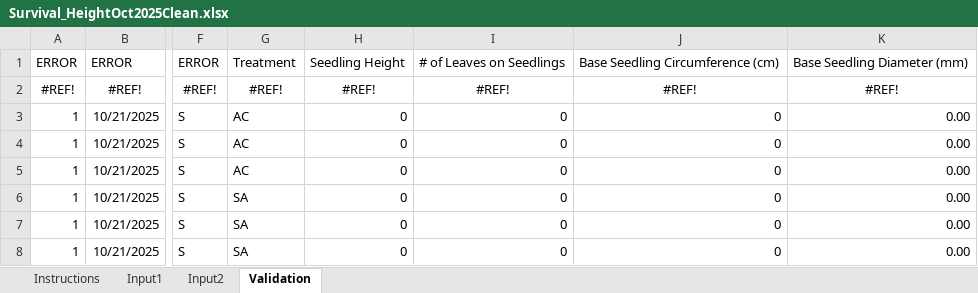
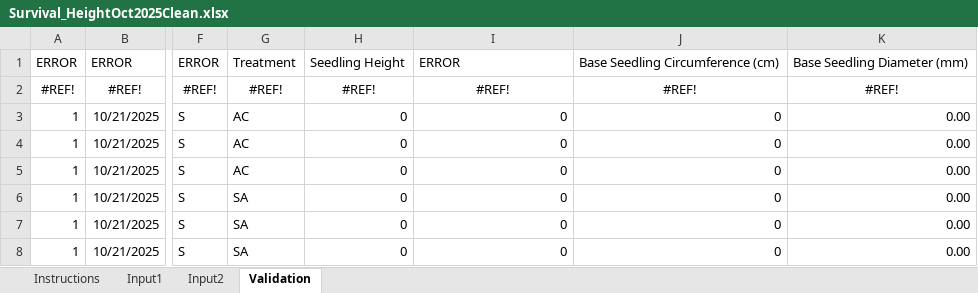
Before and after one commit to cagiudic-sketch/AdvancedQuantF26, an Excel workbook: Oak Project/Data/Survival_HeightOct2025Clean.xlsx, sheet Validation, drawn as a sheet; only a part is shown, gaps mark what is left out; values as stored, in another font and other column widths than the file's, no borders; the diff names each change by its address in the sheet, - before the commit and + after, or states it on an @@ line.

```diff
--- a/Oak Project/Data/Survival_HeightOct2025Clean.xlsx (sheet Validation)
+++ b/Oak Project/Data/Survival_HeightOct2025Clean.xlsx (sheet Validation)
-I1: # of Leaves on Seedlings
+I1: ERROR
```
Also changed, not shown: sheet Input1, 2 other files.
